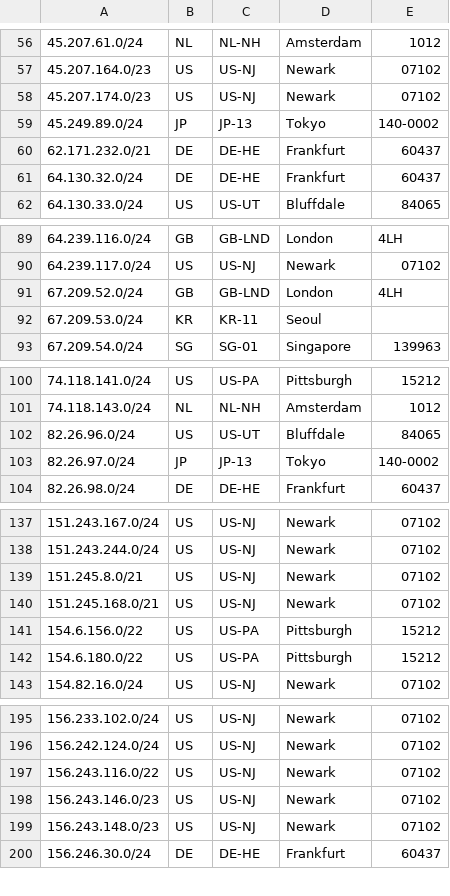
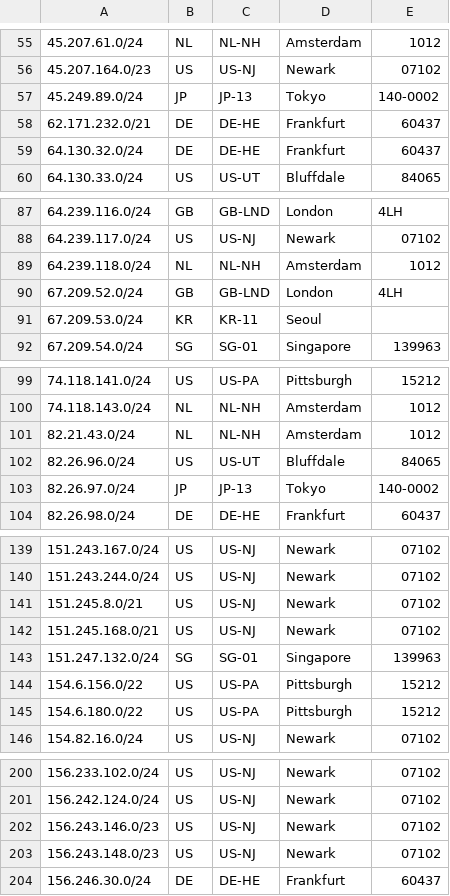
Before and after one commit to TeraSwitch/as20326.com, a CSV file: ipgeo.csv, drawn as a sheet; only a part is shown, gaps mark what is left out; removed rows and columns are numbered as before the commit, all else as after; the diff covers the shown part only; the diff names each change by its address in the sheet, - before the commit and + after, or states it on an @@ line.

```diff
--- a/ipgeo.csv
+++ b/ipgeo.csv
-row 58: 45.207.174.0/23 | US | US-NJ | Newark | 07102
+row 89: 64.239.118.0/24 | NL | NL-NH | Amsterdam | 1012
+row 101: 82.21.43.0/24 | NL | NL-NH | Amsterdam | 1012
+row 143: 151.247.132.0/24 | SG | SG-01 | Singapore | 139963
-row 197: 156.243.116.0/22 | US | US-NJ | Newark | 07102
```
Also changed, not shown: 9 added rows, 3 removed rows and 1 edited cell elsewhere in this file.
